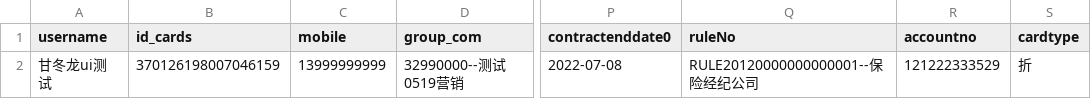
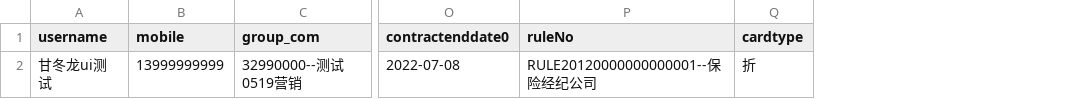
Before and after one commit to MelonHjy/SalesE2ETest, a CSV file: data/agent_sales_manage/test_SALES_YLDLZ_007.csv, drawn as a sheet; only a part is shown, gaps mark what is left out; the diff names each change by its address in the sheet, - before the commit and + after, or states it on an @@ line.

```diff
--- a/data/agent_sales_manage/test_SALES_YLDLZ_007.csv
+++ b/data/agent_sales_manage/test_SALES_YLDLZ_007.csv
-column B (id_cards), row 2: 370126198007046159
-column R (accountno), row 2: 121222333529
```
Also changed, not shown: 28 other files.
